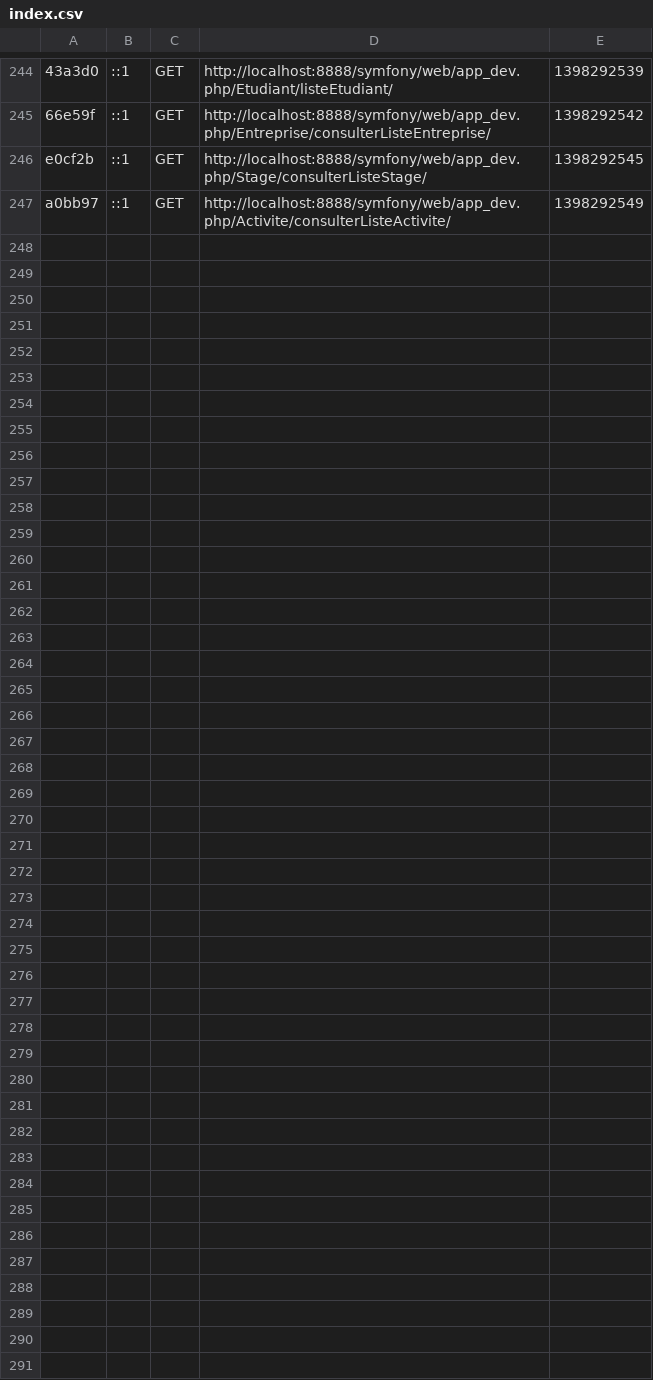
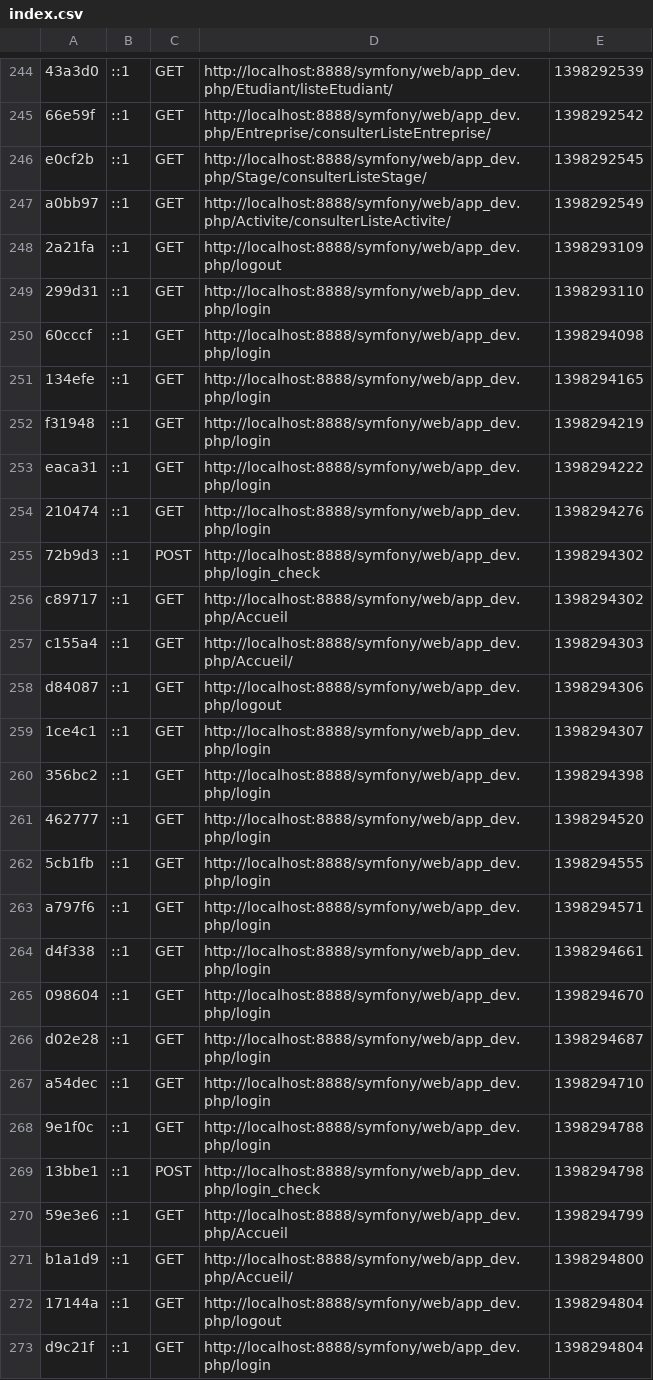
Before and after one commit to MaxenceBures/Symfony, a CSV file: app/cache/dev/profiler/index.csv, drawn as a sheet; only a part is shown, gaps mark what is left out; the diff names each change by its address in the sheet, - before the commit and + after, or states it on an @@ line.

Commit message:
Css login

```diff
--- a/app/cache/dev/profiler/index.csv
+++ b/app/cache/dev/profiler/index.csv
+row 248: 2a21fa | ::1 | GET | http://localhost:8888/symfony/web/app_dev.php/logout | 1398293109
+row 249: 299d31 | ::1 | GET | http://localhost:8888/symfony/web/app_dev.php/login | 1398293110
+row 250: 60cccf | ::1 | GET | http://localhost:8888/symfony/web/app_dev.php/login | 1398294098
+row 251: 134efe | ::1 | GET | http://localhost:8888/symfony/web/app_dev.php/login | 1398294165
+row 252: f31948 | ::1 | GET | http://localhost:8888/symfony/web/app_dev.php/login | 1398294219
+row 253: eaca31 | ::1 | GET | http://localhost:8888/symfony/web/app_dev.php/login | 1398294222
+row 254: 210474 | ::1 | GET | http://localhost:8888/symfony/web/app_dev.php/login | 1398294276
+row 255: 72b9d3 | ::1 | POST | http://localhost:8888/symfony/web/app_dev.php/login_check | 1398294302
+row 256: c89717 | ::1 | GET | http://localhost:8888/symfony/web/app_dev.php/Accueil | 1398294302
+row 257: c155a4 | ::1 | GET | http://localhost:8888/symfony/web/app_dev.php/Accueil/ | 1398294303
+row 258: d84087 | ::1 | GET | http://localhost:8888/symfony/web/app_dev.php/logout | 1398294306
+row 259: 1ce4c1 | ::1 | GET | http://localhost:8888/symfony/web/app_dev.php/login | 1398294307
+row 260: 356bc2 | ::1 | GET | http://localhost:8888/symfony/web/app_dev.php/login | 1398294398
+row 261: 462777 | ::1 | GET | http://localhost:8888/symfony/web/app_dev.php/login | 1398294520
+row 262: 5cb1fb | ::1 | GET | http://localhost:8888/symfony/web/app_dev.php/login | 1398294555
+row 263: a797f6 | ::1 | GET | http://localhost:8888/symfony/web/app_dev.php/login | 1398294571
+row 264: d4f338 | ::1 | GET | http://localhost:8888/symfony/web/app_dev.php/login | 1398294661
+row 265: 098604 | ::1 | GET | http://localhost:8888/symfony/web/app_dev.php/login | 1398294670
+row 266: d02e28 | ::1 | GET | http://localhost:8888/symfony/web/app_dev.php/login | 1398294687
+row 267: a54dec | ::1 | GET | http://localhost:8888/symfony/web/app_dev.php/login | 1398294710
+row 268: 9e1f0c | ::1 | GET | http://localhost:8888/symfony/web/app_dev.php/login | 1398294788
+row 269: 13bbe1 | ::1 | POST | http://localhost:8888/symfony/web/app_dev.php/login_check | 1398294798
+row 270: 59e3e6 | ::1 | GET | http://localhost:8888/symfony/web/app_dev.php/Accueil | 1398294799
+row 271: b1a1d9 | ::1 | GET | http://localhost:8888/symfony/web/app_dev.php/Accueil/ | 1398294800
+row 272: 17144a | ::1 | GET | http://localhost:8888/symfony/web/app_dev.php/logout | 1398294804
+row 273: d9c21f | ::1 | GET | http://localhost:8888/symfony/web/app_dev.php/login | 1398294804
```
Also changed, not shown: 34 other files.
